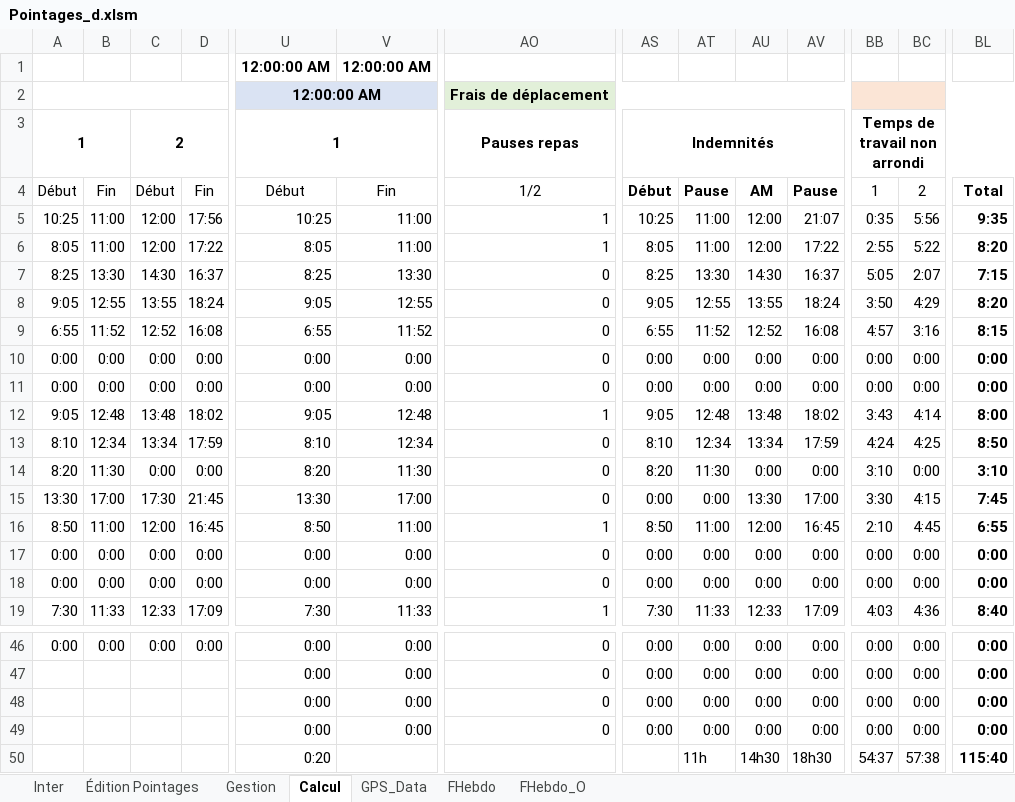
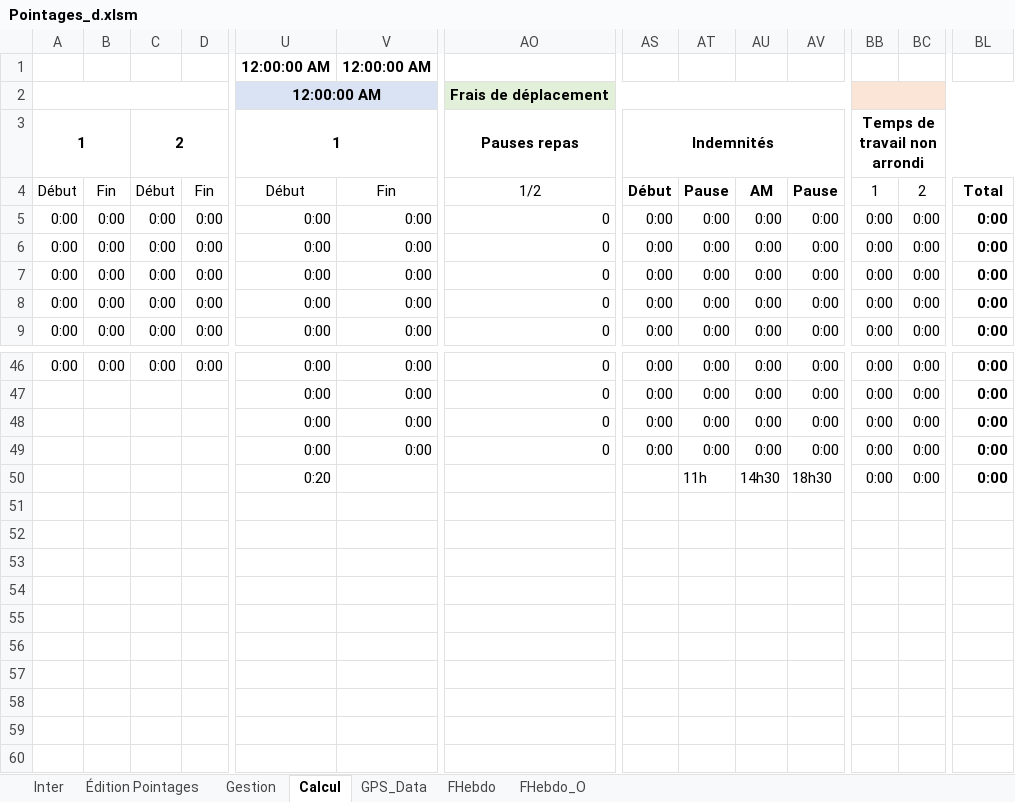
Before and after one commit to avigeilpro/PointagesXL, an Excel workbook: Amb/Pointages_d.xlsm, sheet Calcul, drawn as a sheet; only a part is shown, gaps mark what is left out; values as stored, in another font and other column widths than the file's, no borders; removed rows and columns are numbered as before the commit, all else as after; rows hold the shown columns only; the diff covers the shown part only; the diff names each change by its address in the sheet, - before the commit and + after, or states it on an @@ line.

Commit message:
Modification Recap

```diff
--- a/Amb/Pointages_d.xlsm (sheet Calcul)
+++ b/Amb/Pointages_d.xlsm (sheet Calcul)
-row 5: 10:25 | 11:00 | 12:00 | 17:56 | 10:25 | 11:00 | 1 | 10:25 | 11:00 | 12:00 | 21:07 | 0:35 | 5:56 | 9:35
-row 6: 8:05 | 11:00 | 12:00 | 17:22 | 8:05 | 11:00 | 1 | 8:05 | 11:00 | 12:00 | 17:22 | 2:55 | 5:22 | 8:20
-row 7: 8:25 | 13:30 | 14:30 | 16:37 | 8:25 | 13:30 | 0 | 8:25 | 13:30 | 14:30 | 16:37 | 5:05 | 2:07 | 7:15
-row 8: 9:05 | 12:55 | 13:55 | 18:24 | 9:05 | 12:55 | 0 | 9:05 | 12:55 | 13:55 | 18:24 | 3:50 | 4:29 | 8:20
-row 9: 6:55 | 11:52 | 12:52 | 16:08 | 6:55 | 11:52 | 0 | 6:55 | 11:52 | 12:52 | 16:08 | 4:57 | 3:16 | 8:15
-row 12: 9:05 | 12:48 | 13:48 | 18:02 | 9:05 | 12:48 | 1 | 9:05 | 12:48 | 13:48 | 18:02 | 3:43 | 4:14 | 8:00
-row 13: 8:10 | 12:34 | 13:34 | 17:59 | 8:10 | 12:34 | 0 | 8:10 | 12:34 | 13:34 | 17:59 | 4:24 | 4:25 | 8:50
-row 14: 8:20 | 11:30 | 0:00 | 0:00 | 8:20 | 11:30 | 0 | 8:20 | 11:30 | 0:00 | 0:00 | 3:10 | 0:00 | 3:10
-row 15: 13:30 | 17:00 | 17:30 | 21:45 | 13:30 | 17:00 | 0 | 0:00 | 0:00 | 13:30 | 17:00 | 3:30 | 4:15 | 7:45
-row 16: 8:50 | 11:00 | 12:00 | 16:45 | 8:50 | 11:00 | 1 | 8:50 | 11:00 | 12:00 | 16:45 | 2:10 | 4:45 | 6:55
-A9: 7:30
+A9: 0:00
-B9: 11:33
+B9: 0:00
-C9: 12:33
+C9: 0:00
-D9: 17:09
+D9: 0:00
-U9: 7:30
+U9: 0:00
-V9: 11:33
+V9: 0:00
-AO9: 1
+AO9: 0
-AS9: 7:30
+AS9: 0:00
-AT9: 11:33
+AT9: 0:00
-AU9: 12:33
+AU9: 0:00
-AV9: 17:09
+AV9: 0:00
-BB9: 4:03
+BB9: 0:00
-BC9: 4:36
+BC9: 0:00
-BL9: 8:40
+BL9: 0:00
-BB50: 54:37
+BB50: 0:00
-BC50: 57:38
+BC50: 0:00
-BL50: 115:40
+BL50: 0:00
```
Also changed, not shown: 10 added rows and 152 edited cells elsewhere in this sheet, sheet Inter, sheet FHebdo, formulas that keep their value, charts or pictures.
